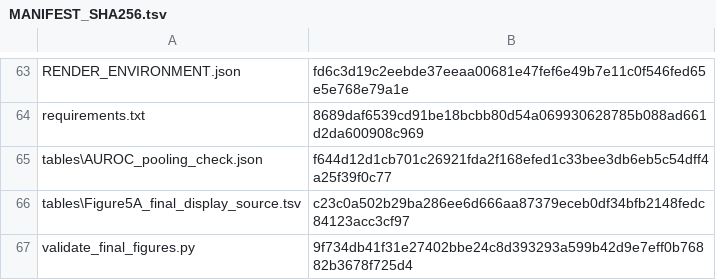
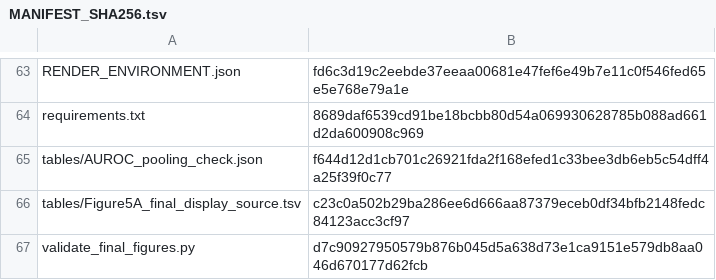
Before and after one commit to paperhwi/pediatric_glioma_immuneprofiling, a TSV file: cancers_submission_2026/revision_2026_11_n343/final_figures_20261105/MANIFEST_SHA256.tsv, drawn as a sheet; only a part is shown, gaps mark what is left out; the diff covers the shown part only.

Commit message:
Correct n343 figure spacing, distribution placement and risk-table alignment

```diff
--- a/cancers_submission_2026/revision_2026_11_n343/final_figures_20261105/MANIFEST_SHA256.tsv
+++ b/cancers_submission_2026/revision_2026_11_n343/final_figures_20261105/MANIFEST_SHA256.tsv
@@ -64,4 +64,4 @@ RENDER_ENVIRONMENT.json	fd6c3d19c2eebde37eeaa00681e47fef6e49b7e11c0f546fed65e5e7
 requirements.txt	8689daf6539cd91be18bcbb80d54a069930628785b088ad661d2da600908c969
-tables\AUROC_pooling_check.json	f644d12d1cb701c26921fda2f168efed1c33bee3db6eb5c54dff4a25f39f0c77
-tables\Figure5A_final_display_source.tsv	c23c0a502b29ba286ee6d666aa87379eceb0df34bfb2148fedc84123acc3cf97
-validate_final_figures.py	9f734db41f31e27402bbe24c8d393293a599b42d9e7eff0b76882b3678f725d4
+tables/AUROC_pooling_check.json	f644d12d1cb701c26921fda2f168efed1c33bee3db6eb5c54dff4a25f39f0c77
+tables/Figure5A_final_display_source.tsv	c23c0a502b29ba286ee6d666aa87379eceb0df34bfb2148fedc84123acc3cf97
+validate_final_figures.py	d7c90927950579b876b045d5a638d73e1ca9151e579db8aa046d670177d62fcb
```
Also changed, not shown: 7 added rows, 7 removed rows and 81 edited cells elsewhere in this file, 41 other files.
